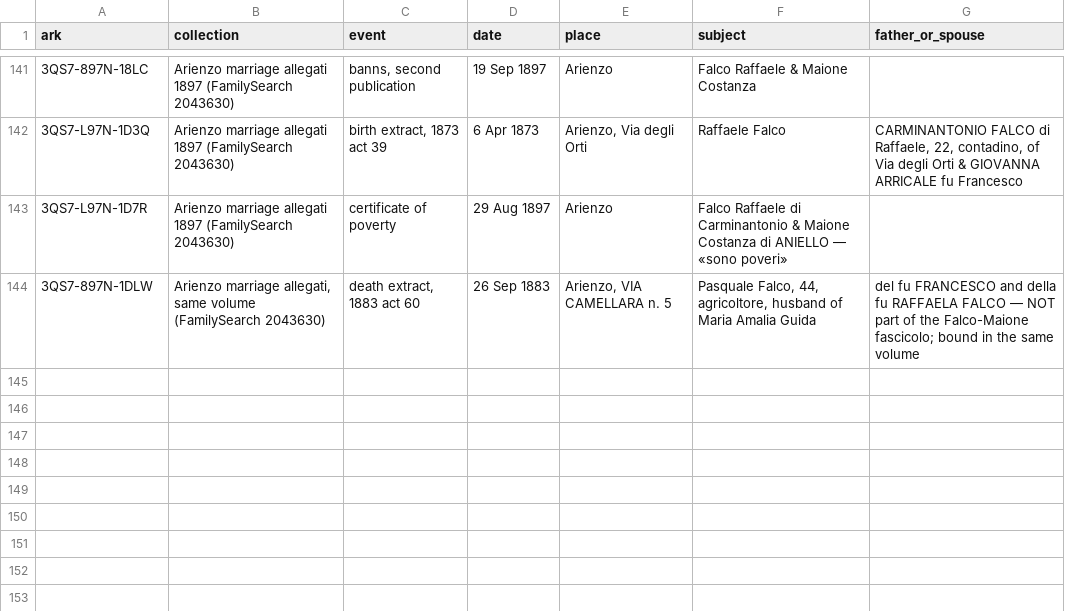
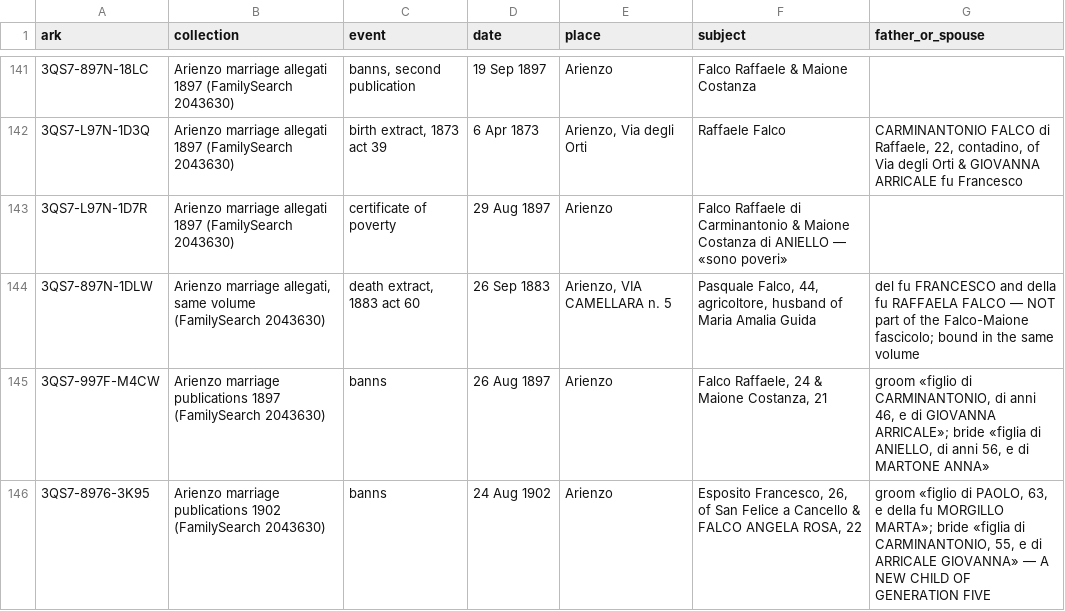
Before and after one commit to daviddef/TheFalco, a TSV file: data/record-citations.tsv, drawn as a sheet; only a part is shown, gaps mark what is left out; the diff names each change by its address in the sheet, - before the commit and + after, or states it on an @@ line.

```diff
--- a/data/record-citations.tsv
+++ b/data/record-citations.tsv
+row 145: 3QS7-997F-M4CW | Arienzo marriage publications 1897 (FamilySearch 2043630) | banns | 26 Aug 1897 | Arienzo | Falco Raffaele, 24 & Maione Costanza, 21 | groom «figlio di CARMINANTONIO, di anni 46, e di GIOVANNA ARRICALE»; bride «figlia di ANIELLO, di anni 56, e di MARTONE ANNA»
+row 146: 3QS7-8976-3K95 | Arienzo marriage publications 1902 (FamilySearch 2043630) | banns | 24 Aug 1902 | Arienzo | Esposito Francesco, 26, of San Felice a Cancello & FALCO ANGELA ROSA, 22 | groom «figlio di PAOLO, 63, e della fu MORGILLO MARTA»; bride «figlia di CARMINANTONIO, 55, e di ARRICALE GIOVANNA» — A NEW CHILD OF GENERATION FIVE
```
Also changed, not shown: 5 other files.
